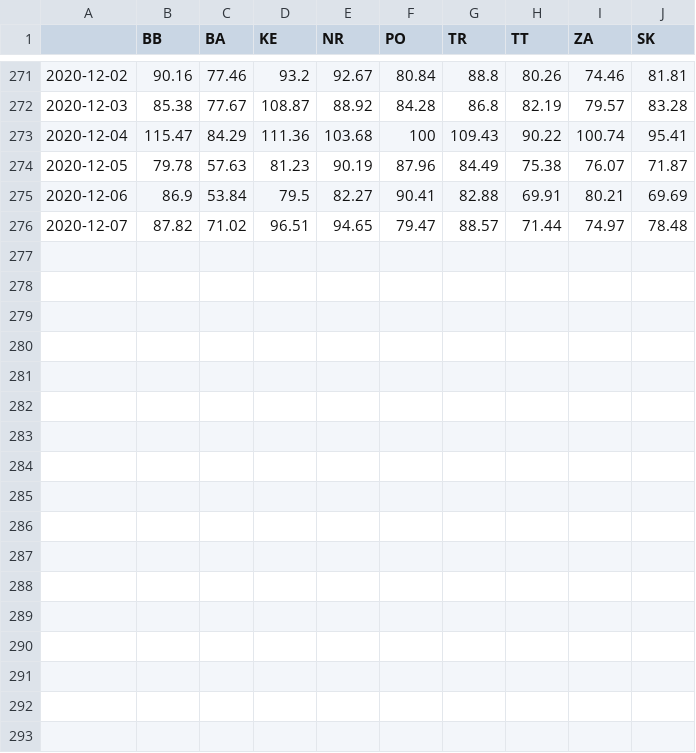
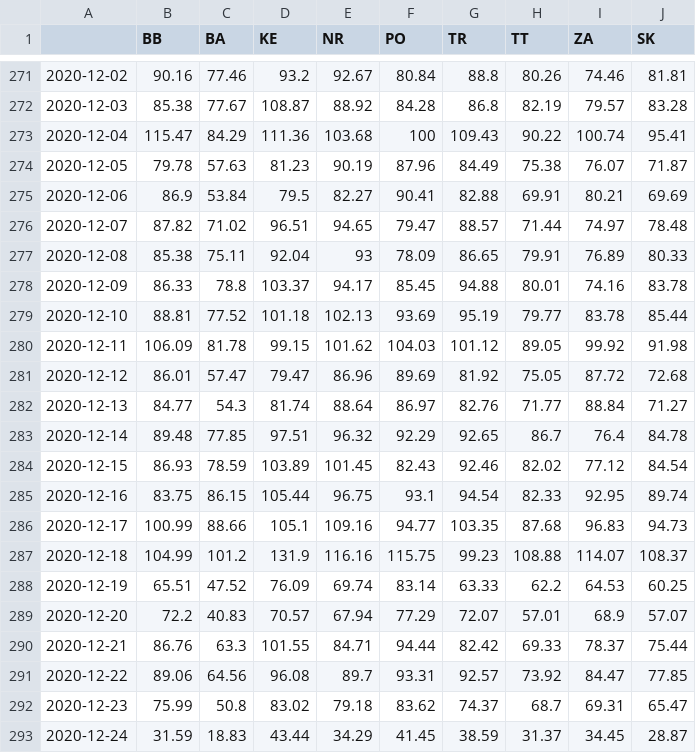
Before and after one commit to zuzancek/corona, a CSV file: SEIR_2_wave/data/mobility.csv, drawn as a sheet; only a part is shown, gaps mark what is left out.

Commit message:
dwdw

```diff
--- a/SEIR_2_wave/data/mobility.csv
+++ b/SEIR_2_wave/data/mobility.csv
@@ -276 +276,18 @@
 2020-12-07,87.82,71.02,96.51,94.65,79.47,88.57,71.44,74.97,78.48
+2020-12-08,85.38,75.11,92.04,93,78.09,86.65,79.91,76.89,80.33
+2020-12-09,86.33,78.8,103.37,94.17,85.45,94.88,80.01,74.16,83.78
+2020-12-10,88.81,77.52,101.18,102.13,93.69,95.19,79.77,83.78,85.44
+2020-12-11,106.09,81.78,99.15,101.62,104.03,101.12,89.05,99.92,91.98	
+2020-12-12,86.01,57.47,79.47,86.96,89.69,81.92,75.05,87.72,72.68
+2020-12-13,84.77,54.3,81.74,88.64,86.97,82.76,71.77,88.84,71.27
+2020-12-14,89.48,77.85,97.51,96.32,92.29,92.65,86.7,76.4,84.78
+2020-12-15,86.93,78.59,103.89,101.45,82.43,92.46,82.02,77.12,84.54
+2020-12-16,83.75,86.15,105.44,96.75,93.1,94.54,82.33,92.95,89.74
+2020-12-17,100.99,88.66,105.1,109.16,94.77,103.35,87.68,96.83,94.73
+2020-12-18,104.99,101.2,131.9,116.16,115.75,99.23,108.88,114.07,108.37
+2020-12-19,65.51,47.52,76.09,69.74,83.14,63.33,62.2,64.53,60.25
+2020-12-20,72.2,40.83,70.57,67.94,77.29,72.07,57.01,68.9,57.07	
+2020-12-21,86.76,63.3,101.55,84.71,94.44,82.42,69.33,78.37,75.44
+2020-12-22,89.06,64.56,96.08,89.7,93.31,92.57,73.92,84.47,77.85
+2020-12-23,75.99,50.8,83.02,79.18,83.62,74.37,68.7,69.31,65.47
+2020-12-24,31.59,18.83,43.44,34.29,41.45,38.59,31.37,34.45,28.87
```
